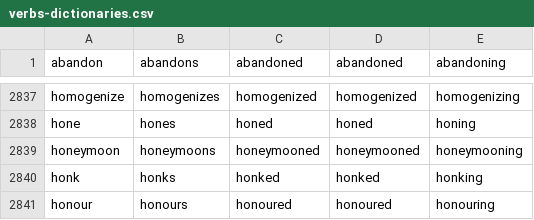
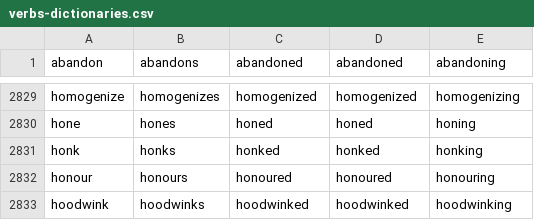
Before and after one commit to CuriousCodingCanadian/verb.forms.dictionary, a CSV file: csv/verbs-dictionaries.csv, drawn as a sheet; only a part is shown, gaps mark what is left out; the shorter side is filled out with more unchanged rows; the diff covers the shown part only; the diff names each change by its address in the sheet, - before the commit and + after, or states it on an @@ line.

```diff
--- a/csv/verbs-dictionaries.csv
+++ b/csv/verbs-dictionaries.csv
-row 2839: honeymoon | honeymoons | honeymooned | honeymooned | honeymooning
```
Also changed, not shown: 10 removed rows elsewhere in this file.
